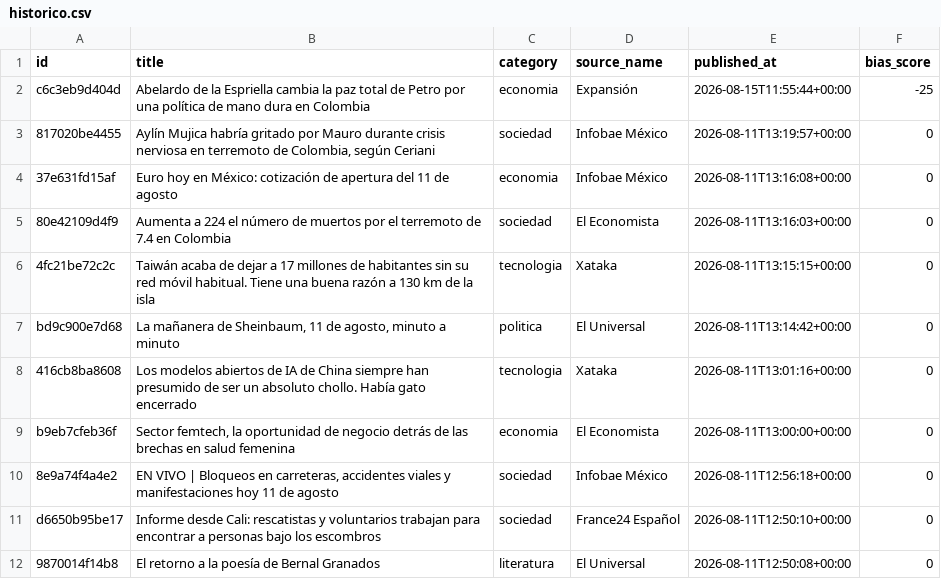
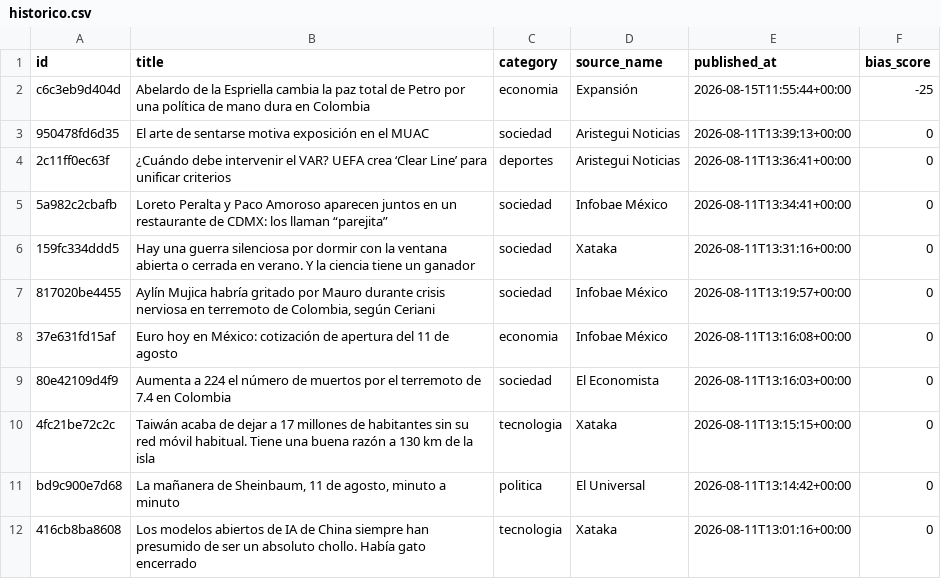
Before and after one commit to Marianomrz/ContextoWeb, a CSV file: historico.csv, drawn as a sheet; only a part is shown; the shorter side is filled out with more unchanged rows.

```diff
--- a/historico.csv
+++ b/historico.csv
@@ -2,2 +2,6 @@ id,title,category,source_name,published_at,bias_score
 c6c3eb9d404d,Abelardo de la Espriella cambia la paz total de Petro por una política de mano dura en Colombia,economia,Expansión,2026-08-15T11:55:44+00:00,-25
+950478fd6d35,El arte de sentarse motiva exposición en el MUAC,sociedad,Aristegui Noticias,2026-08-11T13:39:13+00:00,0
+2c11ff0ec63f,¿Cuándo debe intervenir el VAR? UEFA crea ‘Clear Line’ para unificar criterios,deportes,Aristegui Noticias,2026-08-11T13:36:41+00:00,0
+5a982c2cbafb,Loreto Peralta y Paco Amoroso aparecen juntos en un restaurante de CDMX: los llaman “parejita”,sociedad,Infobae México,2026-08-11T13:34:41+00:00,0
+159fc334ddd5,Hay una guerra silenciosa por dormir con la ventana abierta o cerrada en verano. Y la ciencia tiene un ganador,sociedad,Xataka,2026-08-11T13:31:16+00:00,0
 817020be4455,"Aylín Mujica habría gritado por Mauro durante crisis nerviosa en terremoto de Colombia, según Ceriani",sociedad,Infobae México,2026-08-11T13:19:57+00:00,0
```
Also changed, not shown: 13 other files.
